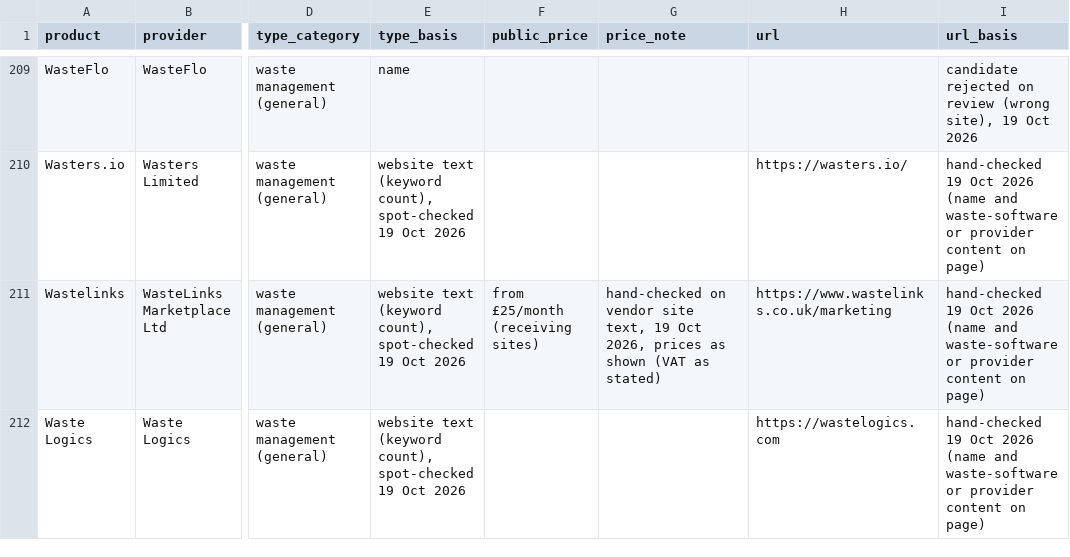
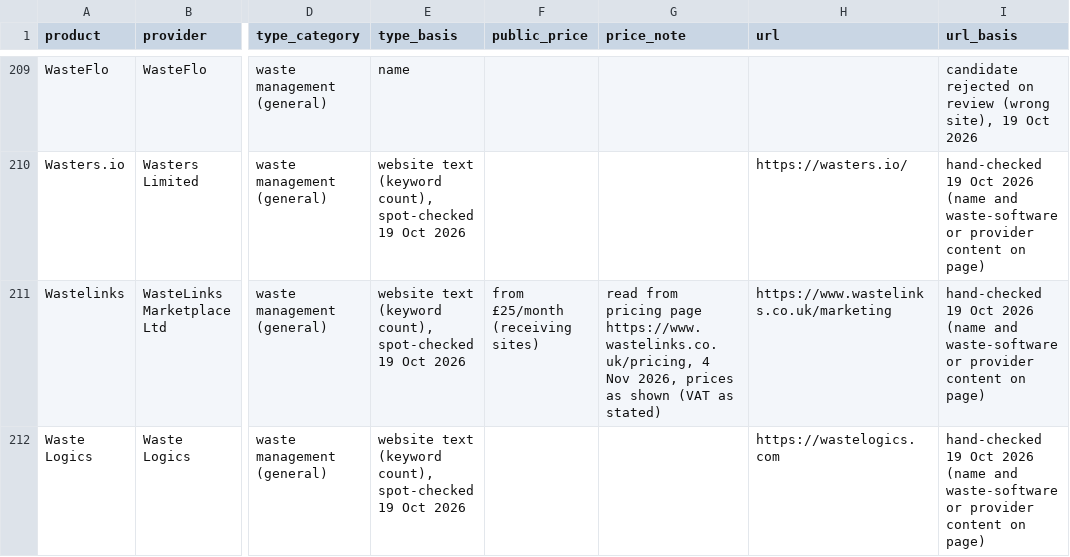
Before and after one commit to matthewsnow-hue/wastetrackingfinder, a CSV file: data/dataset.csv, drawn as a sheet; only a part is shown, gaps mark what is left out; the diff covers the shown part only; the diff names each change by its address in the sheet, - before the commit and + after, or states it on an @@ line.

Commit message:
Price recheck: 27 hand-checked listings re-read from vendor pricing pages (4 Nov 2026); PaperRoute £250->£220+VAT, DWTN billing period clarified. Generated by tools/build.py. Not pushed.

```diff
--- a/data/dataset.csv
+++ b/data/dataset.csv
-G211 (price_note): hand-checked on vendor site text, 19 Oct 2026, prices…
+G211 (price_note): read from pricing page https://www.wastelinks.co.uk/pricing, 4 Nov 2026, prices…
```
Also changed, not shown: 28 edited cells elsewhere in this file, 35 other files.
